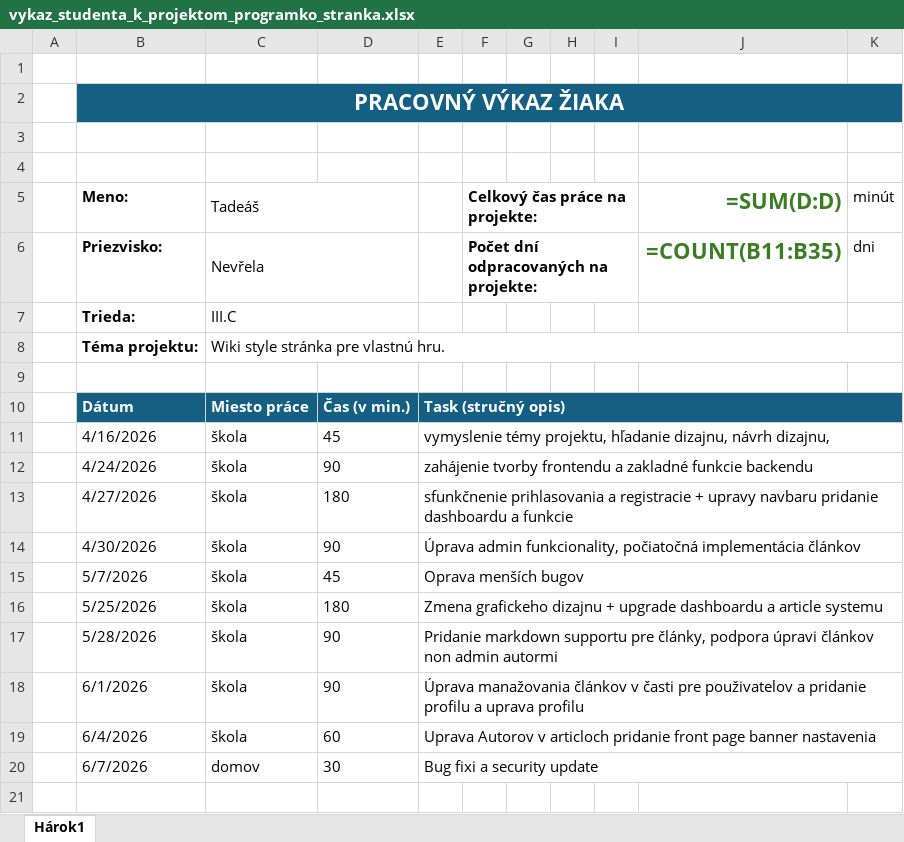
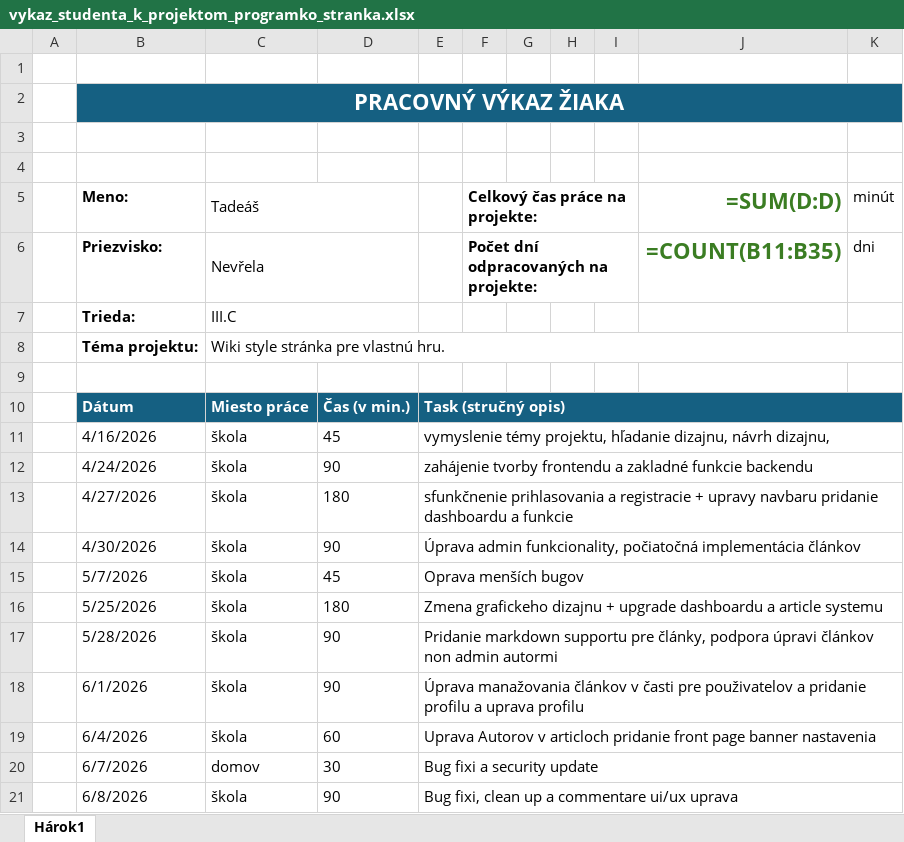
Before and after one commit to KlunnyS/Quack_wiki, an Excel workbook: docs/vykaz_studenta_k_projektom_programko_stranka.xlsx, sheet Hárok1, drawn as a sheet; values as stored, in another font and other column widths than the file's, no borders; formulas without a stored value are shown as written; the diff names each change by its address in the sheet, - before the commit and + after, or states it on an @@ line.

```diff
--- a/docs/vykaz_studenta_k_projektom_programko_stranka.xlsx (sheet Hárok1)
+++ b/docs/vykaz_studenta_k_projektom_programko_stranka.xlsx (sheet Hárok1)
+row 21:  | 6/8/2026 | škola | 90 | Bug fixi, clean up a commentare ui/ux uprava
```
Also changed, not shown: 1 other file.
